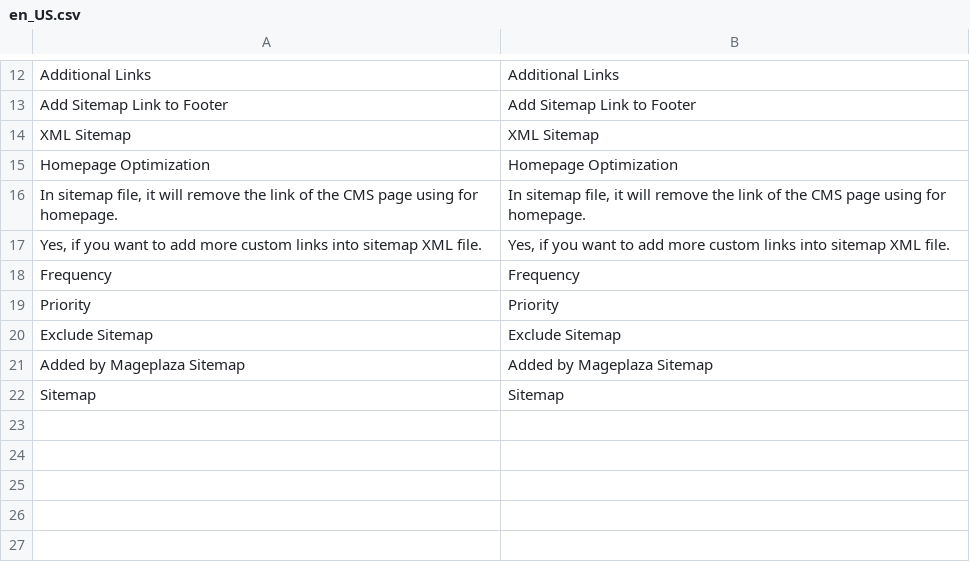
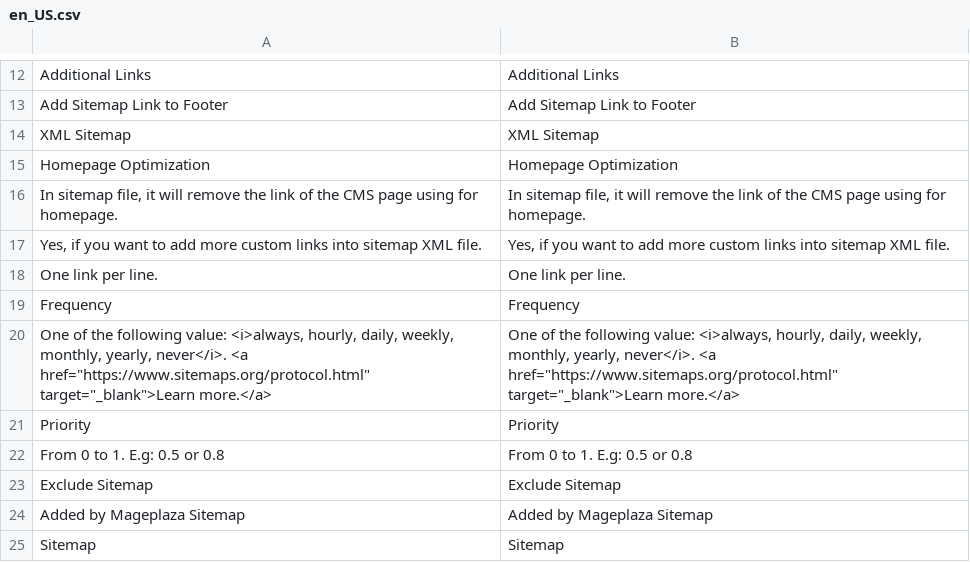
Before and after one commit to mageplaza/magento-2-google-xml-sitemap, a CSV file: i18n/en_US.csv, drawn as a sheet; only a part is shown, gaps mark what is left out.

```diff
--- a/i18n/en_US.csv
+++ b/i18n/en_US.csv
@@ -17,4 +17,7 @@
 "Yes, if you want to add more custom links into sitemap XML file.","Yes, if you want to add more custom links into sitemap XML file."
+"One link per line.","One link per line."
 Frequency,Frequency
+"One of the following value: <i>always, hourly, daily, weekly, monthly, yearly, never</i>. <a href=""https://www.sitemaps.org/protocol.html"" target=""_blank"">Learn more.</a>","One of the following value: <i>always, hourly, daily, weekly, monthly, yearly, never</i>. <a href=""https://www.sitemaps.org/protocol.html"" target=""_blank"">Learn more.</a>"
 Priority,Priority
+"From 0 to 1. E.g: 0.5 or 0.8","From 0 to 1. E.g: 0.5 or 0.8"
 "Exclude Sitemap","Exclude Sitemap"
```
Also changed, not shown: 11 other files.
